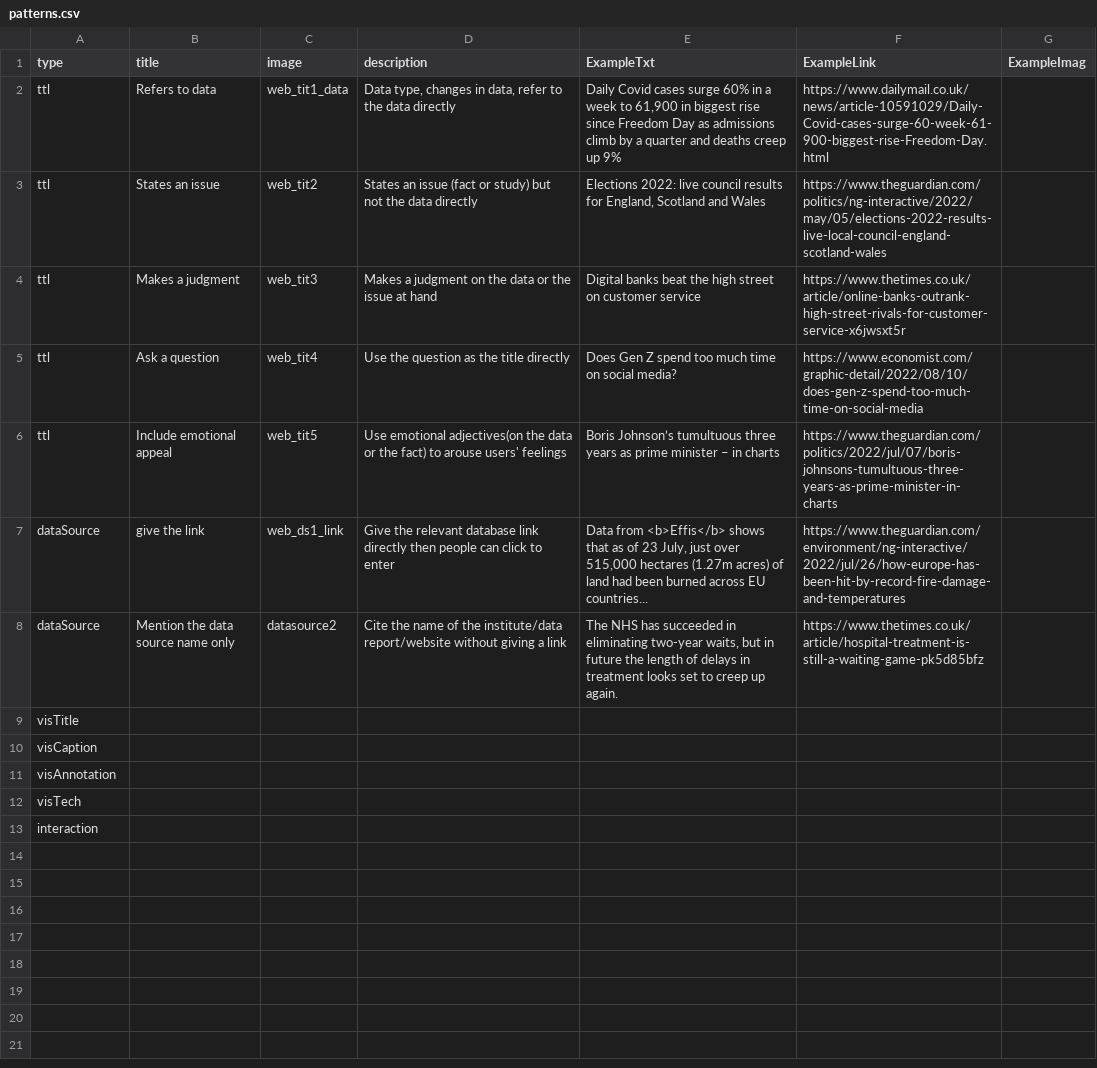
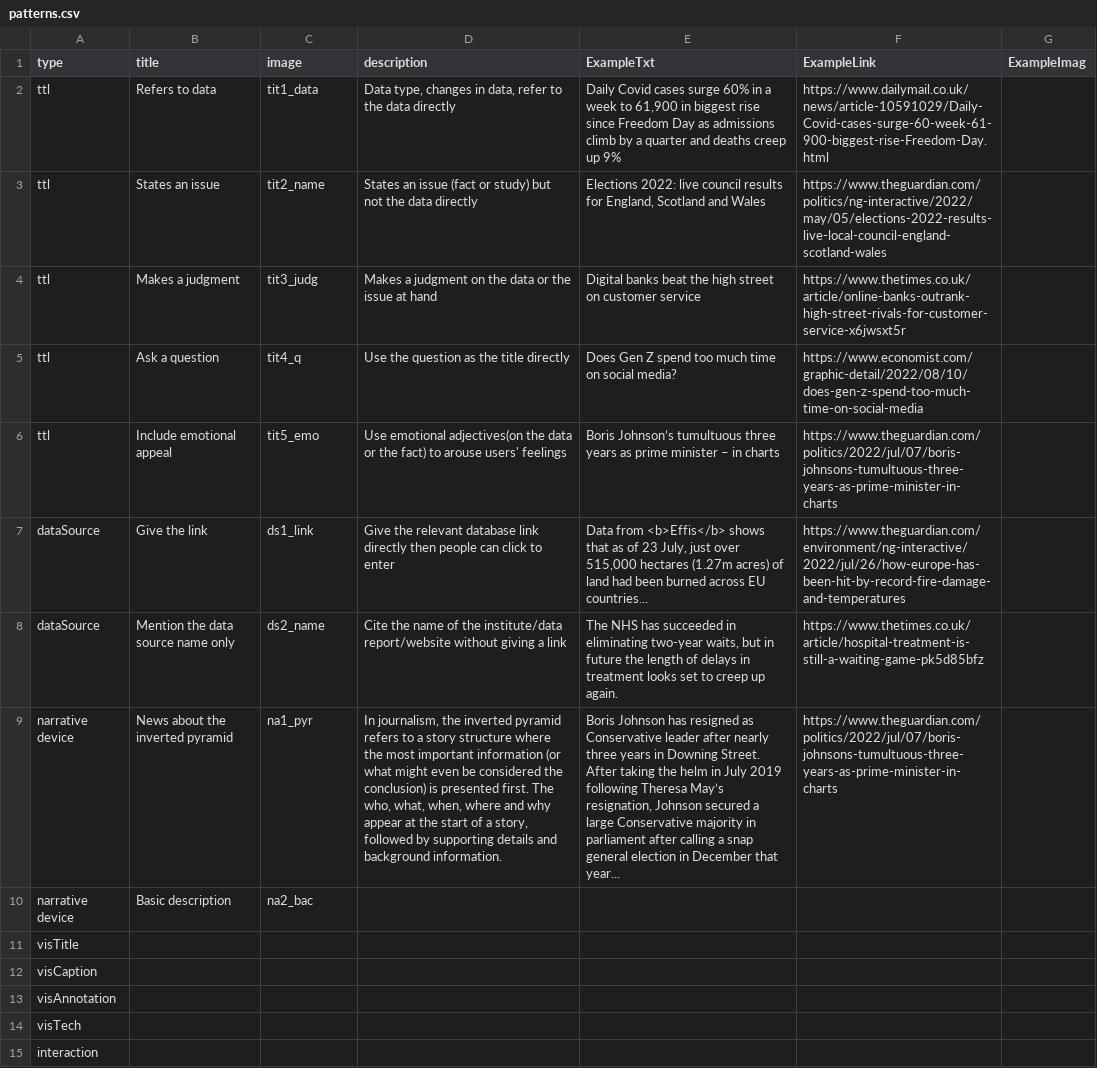
Before and after one commit to datadrivenarticle/datadrivenarticle, a CSV file: patterns.csv, drawn as a sheet.

Commit message:
Update patterns.csv

```diff
--- a/patterns.csv
+++ b/patterns.csv
@@ -1,9 +1,12 @@
 type,title,image,description,ExampleTxt,ExampleLink,ExampleImag
-ttl,Refers to data,web_tit1_data,"Data type, changes in data, refer to the data directly","Daily Covid cases surge 60% in a week to 61,900 in biggest rise since Freedom Day as admissions climb by a quarter and deaths creep up 9%",https://www.dailymail.co.uk/news/article-10591029/Daily-Covid-cases-surge-60-week-61-900-biggest-rise-Freedom-Day.html,
-ttl,States an issue,web_tit2,States an issue (fact or study) but not the data directly,"Elections 2022: live council results for England, Scotland and Wales",https://www.theguardian.com/politics/ng-interactive/2022/may/05/elections-2022-results-live-local-council-england-scotland-wales,
-ttl,Makes a judgment,web_tit3,Makes a judgment on the data or the issue at hand,"Digital banks beat the high street on customer service",https://www.thetimes.co.uk/article/online-banks-outrank-high-street-rivals-for-customer-service-x6jwsxt5r,
-ttl,Ask a question,web_tit4, Use the question as the title directly,"Does Gen Z spend too much time on social media?",https://www.economist.com/graphic-detail/2022/08/10/does-gen-z-spend-too-much-time-on-social-media,
-ttl,Include emotional appeal,web_tit5,Use emotional adjectives(on the data or the fact) to arouse users' feelings,"Boris Johnson’s tumultuous three years as prime minister – in charts",https://www.theguardian.com/politics/2022/jul/07/boris-johnsons-tumultuous-three-years-as-prime-minister-in-charts,
-dataSource,give the link,web_ds1_link,"Give the relevant database link directly then people can click to enter","Data from <b>Effis</b> shows that as of 23 July, just over 515,000 hectares (1.27m acres) of land had been burned across EU countries...",https://www.theguardian.com/environment/ng-interactive/2022/jul/26/how-europe-has-been-hit-by-record-fire-damage-and-temperatures,
-dataSource,Mention the data source name only,datasource2,Cite the name of the institute/data report/website without giving a link,"The NHS has succeeded in eliminating two-year waits, but in future the length of delays in treatment looks set to creep up again.",https://www.thetimes.co.uk/article/hospital-treatment-is-still-a-waiting-game-pk5d85bfz,
+ttl,Refers to data,tit1_data,"Data type, changes in data, refer to the data directly","Daily Covid cases surge 60% in a week to 61,900 in biggest rise since Freedom Day as admissions climb by a quarter and deaths creep up 9%",https://www.dailymail.co.uk/news/article-10591029/Daily-Covid-cases-surge-60-week-61-900-biggest-rise-Freedom-Day.html,
+ttl,States an issue,tit2_name,States an issue (fact or study) but not the data directly,"Elections 2022: live council results for England, Scotland and Wales",https://www.theguardian.com/politics/ng-interactive/2022/may/05/elections-2022-results-live-local-council-england-scotland-wales,
+ttl,Makes a judgment,tit3_judg,Makes a judgment on the data or the issue at hand,"Digital banks beat the high street on customer service",https://www.thetimes.co.uk/article/online-banks-outrank-high-street-rivals-for-customer-service-x6jwsxt5r,
+ttl,Ask a question,tit4_q, Use the question as the title directly,"Does Gen Z spend too much time on social media?",https://www.economist.com/graphic-detail/2022/08/10/does-gen-z-spend-too-much-time-on-social-media,
+ttl,Include emotional appeal,tit5_emo,Use emotional adjectives(on the data or the fact) to arouse users' feelings,"Boris Johnson’s tumultuous three years as prime minister – in charts",https://www.theguardian.com/politics/2022/jul/07/boris-johnsons-tumultuous-three-years-as-prime-minister-in-charts,
+dataSource,Give the link,ds1_link,"Give the relevant database link directly then people can click to enter","Data from <b>Effis</b> shows that as of 23 July, just over 515,000 hectares (1.27m acres) of land had been burned across EU countries...",https://www.theguardian.com/environment/ng-interactive/2022/jul/26/how-europe-has-been-hit-by-record-fire-damage-and-temperatures,
+dataSource,Mention the data source name only,ds2_name,Cite the name of the institute/data report/website without giving a link,"The NHS has succeeded in eliminating two-year waits, but in future the length of delays in treatment looks set to creep up again.",https://www.thetimes.co.uk/article/hospital-treatment-is-still-a-waiting-game-pk5d85bfz,
+narrative device,News about the inverted pyramid,na1_pyr, "In journalism, the inverted pyramid refers to a story structure where the most important information (or what might even be considered the conclusion) is presented first. The who, what, when, where and why appear at the start of a story, followed by supporting details and background information.","Boris Johnson has resigned as Conservative leader after nearly three years in Downing Street.
+After taking the helm in July 2019 following Theresa May’s resignation, Johnson secured a large Conservative majority in parliament after calling a snap general election in December that year...",https://www.theguardian.com/politics/2022/jul/07/boris-johnsons-tumultuous-three-years-as-prime-minister-in-charts,
+narrative device,Basic description,na2_bac,
 visTitle,,,,,,
```
